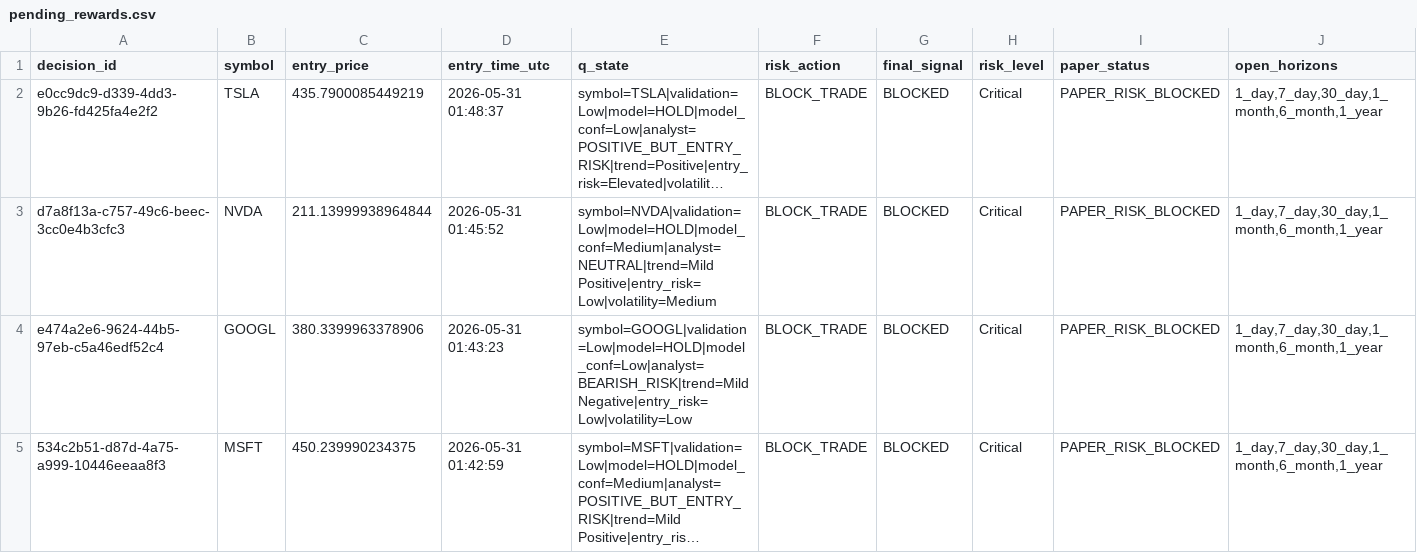
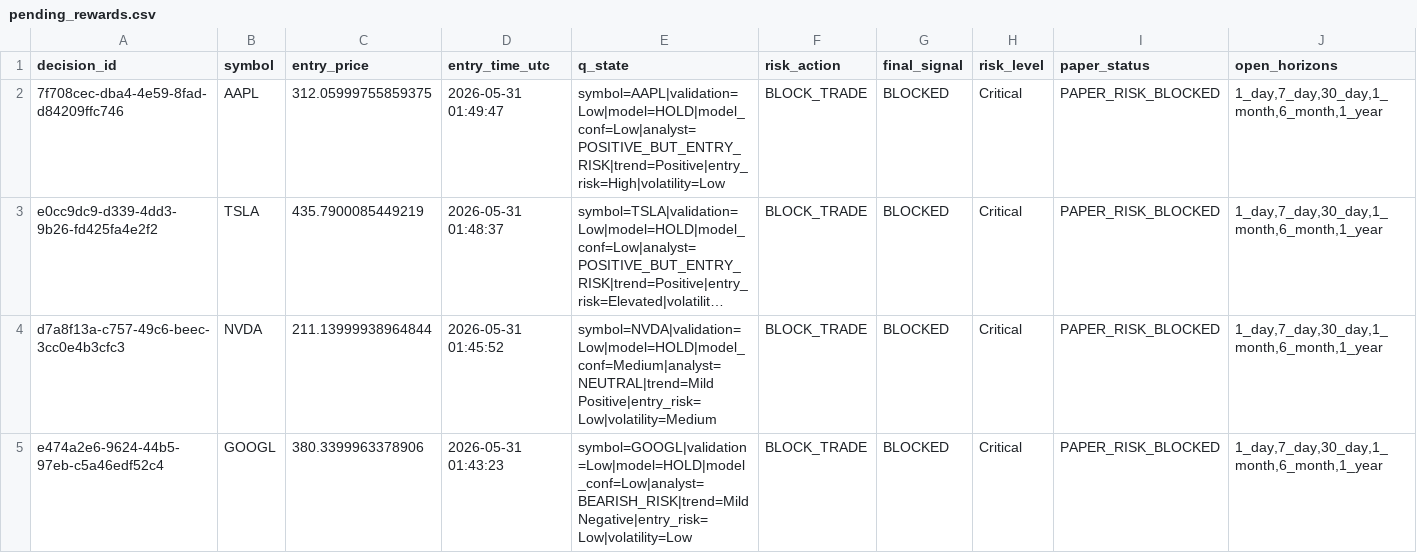
Before and after one commit to jasonkong65/Real-Time-Human-in-the-Loop-Multi-Agent-Trading-System, a CSV file: data/pending_rewards.csv, drawn as a sheet; only a part is shown; the shorter side is filled out with more unchanged rows; long unchanged cells end in …; rows hold the shown columns only; the diff names each change by its address in the sheet, - before the commit and + after, or states it on an @@ line.

Commit message:
data

```diff
--- a/data/pending_rewards.csv
+++ b/data/pending_rewards.csv
+row 2: 7f708cec-dba4-4e59-8fad-d84209ffc746 | AAPL | 312.05999755859375 | 2026-05-31 01:49:47 | symbol=AAPL|validation=Low|model=HOLD|model_conf=Low|analyst=POSITIVE_BUT_ENTRY_RISK|trend=Positive|entry_risk=High|volatility=Low | BLOCK_TRADE | BLOCKED | Critical | PAPER_RISK_BLOCKED | 1_day,7_day,30_day,1_month,6_month,1_year
```
